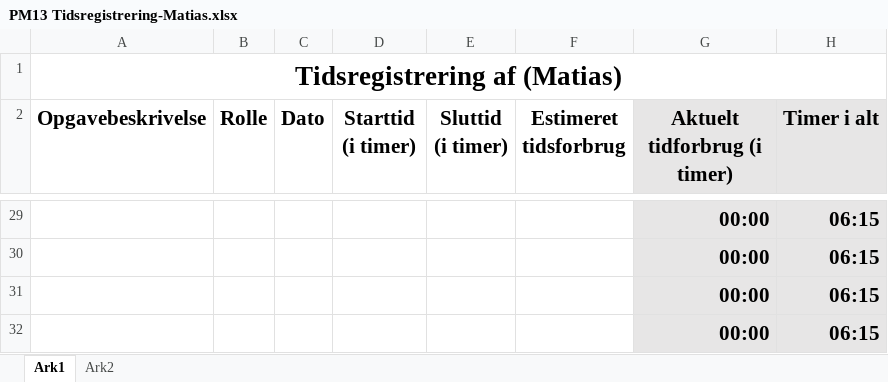
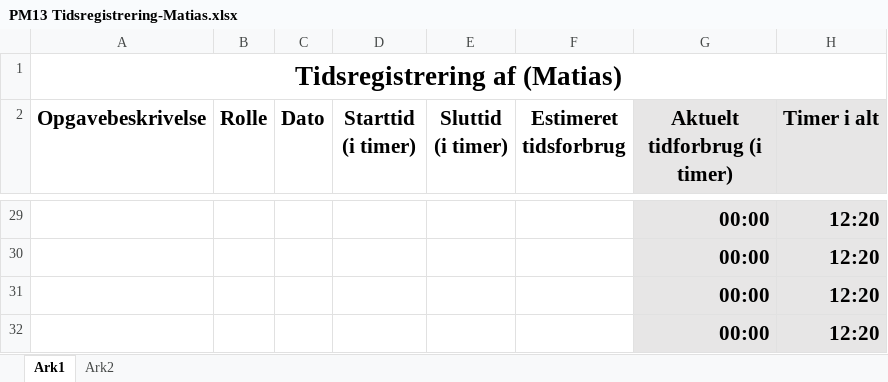
Before and after one commit to zealand-andp/HoeKulator, an Excel workbook: 08 Project Management/Tidsregistrering/PM13 Tidsregistrering-Matias.xlsx, sheet Ark1, drawn as a sheet; only a part is shown, gaps mark what is left out; values as stored, in another font and other column widths than the file's, no borders; charts and pictures not drawn; the diff covers the shown part only; the diff names each change by its address in the sheet, - before the commit and + after, or states it on an @@ line.

```diff
--- a/08 Project Management/Tidsregistrering/PM13 Tidsregistrering-Matias.xlsx (sheet Ark1)
+++ b/08 Project Management/Tidsregistrering/PM13 Tidsregistrering-Matias.xlsx (sheet Ark1)
-H29:H32 (Timer i alt): 06:15
+H29:H32 (Timer i alt): 12:20
```
Also changed, not shown: 2 added rows, 2 removed rows and 24 edited cells elsewhere in this sheet, formulas that keep their value.
